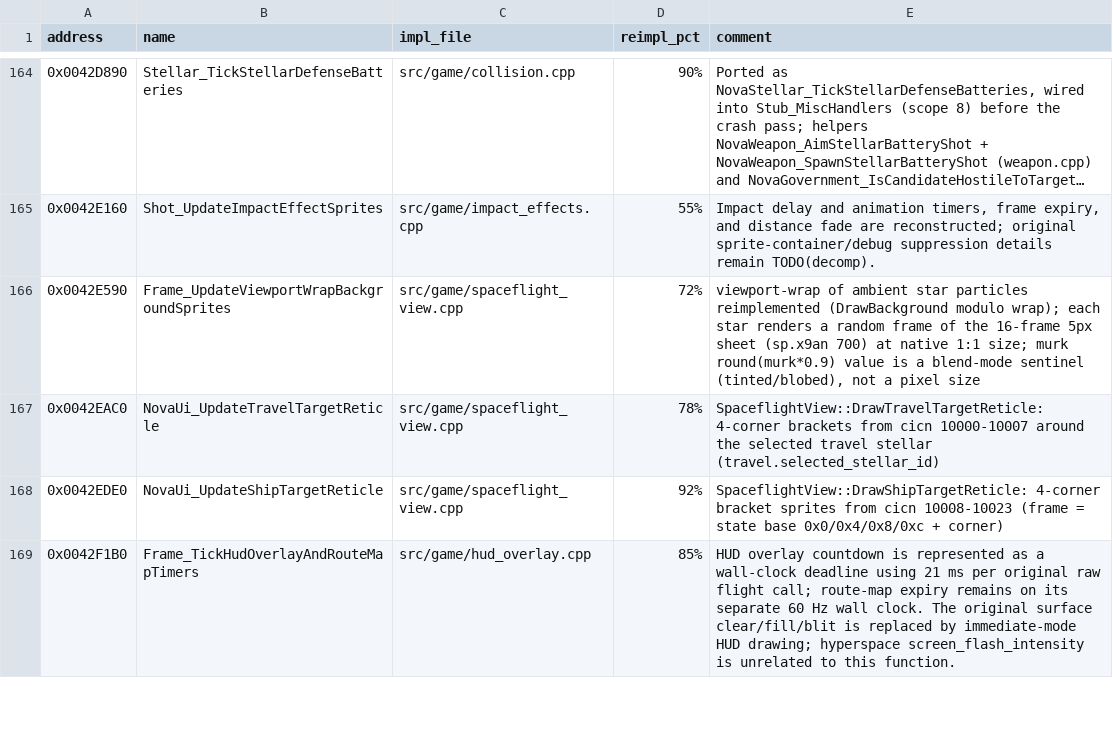
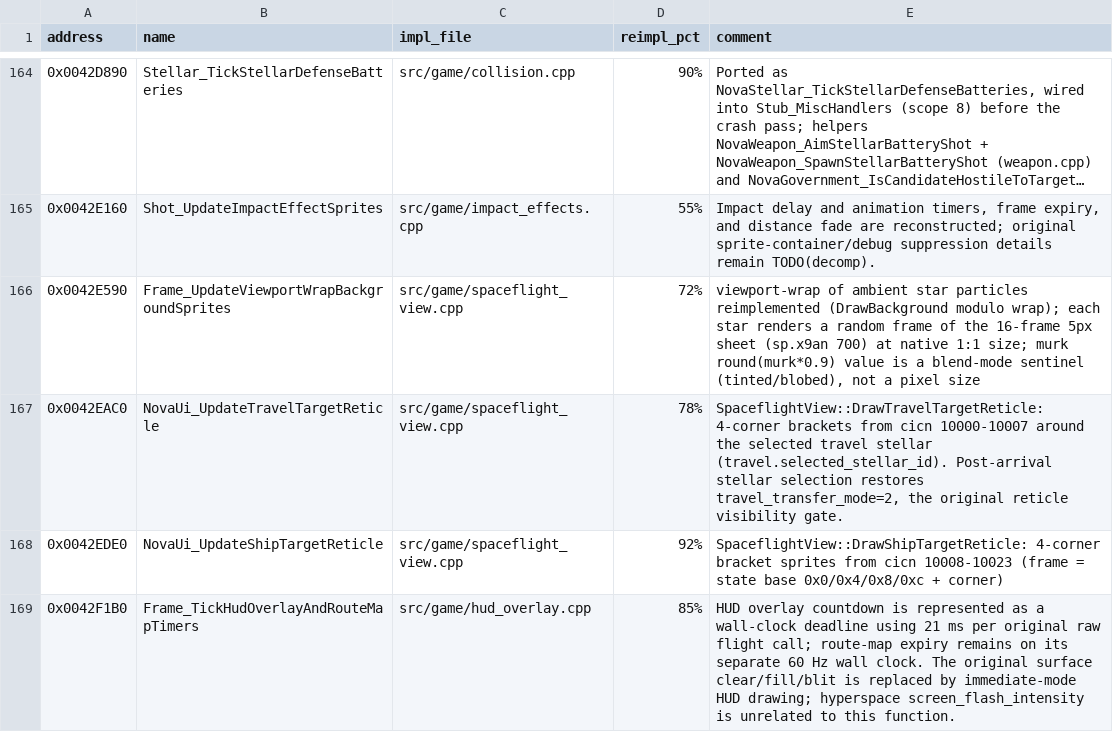
Before and after one commit to wraitii/evnova-decomp, a TSV file: decomp-progress.tsv, drawn as a sheet; only a part is shown, gaps mark what is left out; long unchanged cells end in ….

Commit message:
fix targeting reticle

```diff
--- a/decomp-progress.tsv
+++ b/decomp-progress.tsv
@@ -166,3 +166,3 @@ address	name	impl_file	reimpl_pct	comment
 0x0042E590	Frame_UpdateViewportWrapBackgroundSprites	src/game/spaceflight_view.cpp	72%	viewport-wrap of ambient star particles reimplemented (DrawBackground modulo wrap); each star renders a random frame of the 16-frame 5px sheet (sp.x9an 700) at native 1:1 size; murk round(murk*0.9) value is a blend-mode sentinel (tinted/blobed), not a pixel size
-0x0042EAC0	NovaUi_UpdateTravelTargetReticle	src/game/spaceflight_view.cpp	78%	SpaceflightView::DrawTravelTargetReticle: 4-corner brackets from cicn 10000-10007 around the selected travel stellar (travel.selected_stellar_id)
+0x0042EAC0	NovaUi_UpdateTravelTargetReticle	src/game/spaceflight_view.cpp	78%	SpaceflightView::DrawTravelTargetReticle: 4-corner brackets from cicn 10000-10007 around the selected travel stellar (travel.selected_stellar_id). Post-arrival stellar selection restores travel_transfer_mode=2, the original reticle visibility gate.
 0x0042EDE0	NovaUi_UpdateShipTargetReticle	src/game/spaceflight_view.cpp	92%	SpaceflightView::DrawShipTargetReticle: 4-corner bracket sprites from cicn 10008-10023 (frame = state base 0x0/0x4/0x8/0xc + corner)
```
Also changed, not shown: 3 other files.
